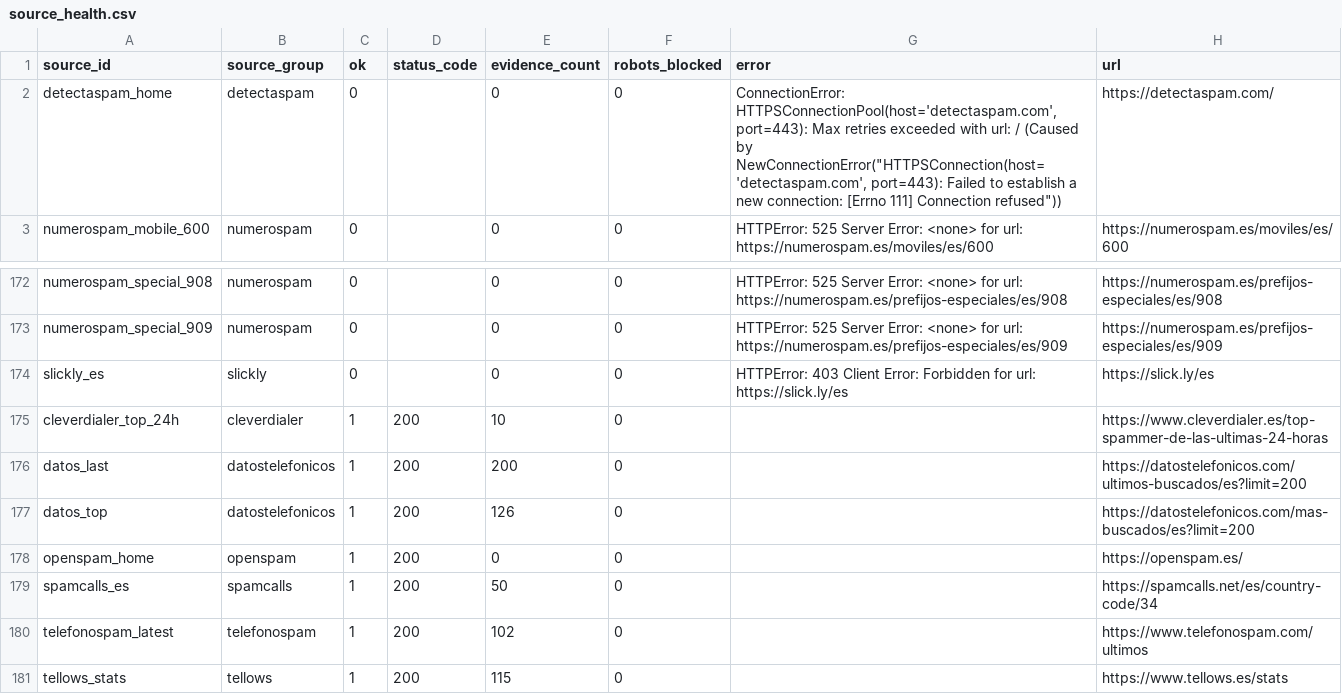
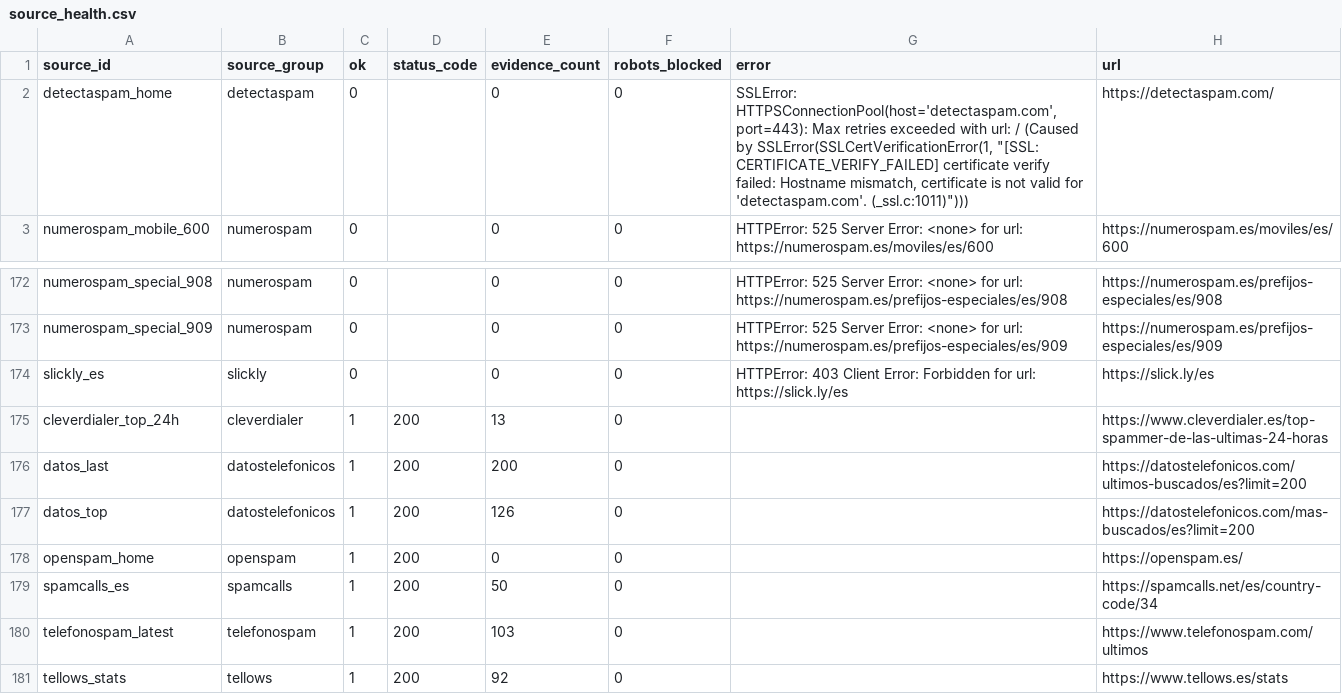
Before and after one commit to Esetot/spamguard-es, a CSV file: data/source_health.csv, drawn as a sheet; only a part is shown, gaps mark what is left out.

```diff
--- a/data/source_health.csv
+++ b/data/source_health.csv
@@ -1,3 +1,3 @@
 source_id,source_group,ok,status_code,evidence_count,robots_blocked,error,url
-detectaspam_home,detectaspam,0,,0,0,"ConnectionError: HTTPSConnectionPool(host='detectaspam.com', port=443): Max retries exceeded with url: / (Caused by NewConnectionError(""HTTPSConnection(host='detectaspam.com', port=443): Failed to establish a new connection: [Errno 111] Connection refused""))",https://detectaspam.com/
+detectaspam_home,detectaspam,0,,0,0,"SSLError: HTTPSConnectionPool(host='detectaspam.com', port=443): Max retries exceeded with url: / (Caused by SSLError(SSLCertVerificationError(1, ""[SSL: CERTIFICATE_VERIFY_FAILED] certificate verify failed: Hostname mismatch, certificate is not valid for 'detectaspam.com'. (_ssl.c:1011)"")))",https://detectaspam.com/
 numerospam_mobile_600,numerospam,0,,0,0,HTTPError: 525 Server Error: <none> for url: https://numerospam.es/moviles/es/600,https://numerospam.es/moviles/es/600
@@ -174,3 +174,3 @@ numerospam_special_909,numerospam,0,,0,0,HTTPError: 525 Server Error: <none> for
 slickly_es,slickly,0,,0,0,HTTPError: 403 Client Error: Forbidden for url: https://slick.ly/es,https://slick.ly/es
-cleverdialer_top_24h,cleverdialer,1,200,10,0,,https://www.cleverdialer.es/top-spammer-de-las-ultimas-24-horas
+cleverdialer_top_24h,cleverdialer,1,200,13,0,,https://www.cleverdialer.es/top-spammer-de-las-ultimas-24-horas
 datos_last,datostelefonicos,1,200,200,0,,https://datostelefonicos.com/ultimos-buscados/es?limit=200
@@ -179,3 +179,3 @@ openspam_home,openspam,1,200,0,0,,https://openspam.es/
 spamcalls_es,spamcalls,1,200,50,0,,https://spamcalls.net/es/country-code/34
-telefonospam_latest,telefonospam,1,200,102,0,,https://www.telefonospam.com/ultimos
-tellows_stats,tellows,1,200,115,0,,https://www.tellows.es/stats
+telefonospam_latest,telefonospam,1,200,103,0,,https://www.telefonospam.com/ultimos
+tellows_stats,tellows,1,200,92,0,,https://www.tellows.es/stats
```
Also changed, not shown: 10 other files.
